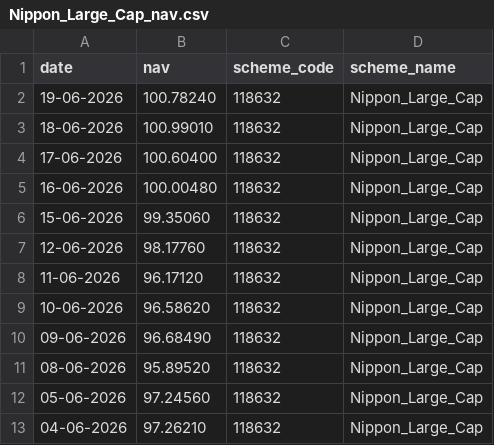
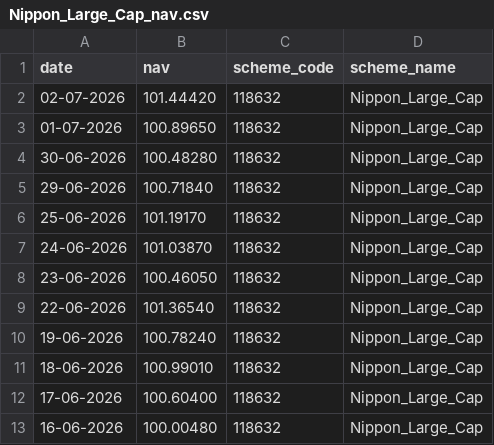
Before and after one commit to rohitsingh-2111/mutual_fund_analytics, a CSV file: data/raw/Nippon_Large_Cap_nav.csv, drawn as a sheet; only a part is shown; the shorter side is filled out with more unchanged rows.

```diff
--- a/data/raw/Nippon_Large_Cap_nav.csv
+++ b/data/raw/Nippon_Large_Cap_nav.csv
@@ -1,2 +1,10 @@
 date,nav,scheme_code,scheme_name
+02-07-2026,101.44420,118632,Nippon_Large_Cap
+01-07-2026,100.89650,118632,Nippon_Large_Cap
+30-06-2026,100.48280,118632,Nippon_Large_Cap
+29-06-2026,100.71840,118632,Nippon_Large_Cap
+25-06-2026,101.19170,118632,Nippon_Large_Cap
+24-06-2026,101.03870,118632,Nippon_Large_Cap
+23-06-2026,100.46050,118632,Nippon_Large_Cap
+22-06-2026,101.36540,118632,Nippon_Large_Cap
 19-06-2026,100.78240,118632,Nippon_Large_Cap
```
Also changed, not shown: data/raw/Axis_Bluechip_nav.csv, data/raw/HDFC_Top_100_Direct_nav.csv, 30 other files.
